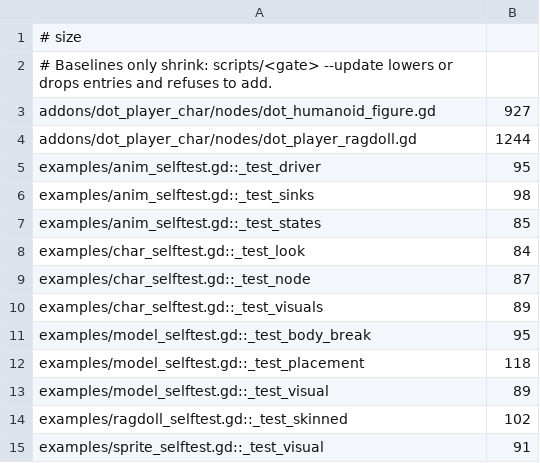
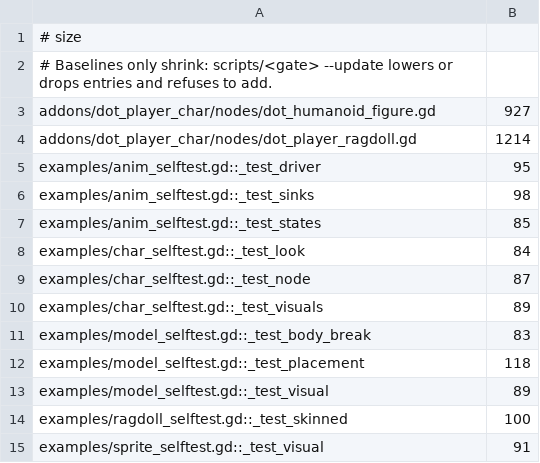
Before and after one commit to modcommunity/dot-player-char, a TSV file: ci/efficiency/size.tsv, drawn as a sheet.

```diff
--- a/ci/efficiency/size.tsv
+++ b/ci/efficiency/size.tsv
@@ -3,3 +3,3 @@
 addons/dot_player_char/nodes/dot_humanoid_figure.gd	927
-addons/dot_player_char/nodes/dot_player_ragdoll.gd	1244
+addons/dot_player_char/nodes/dot_player_ragdoll.gd	1214
 examples/anim_selftest.gd::_test_driver	95
@@ -10,6 +10,6 @@ examples/char_selftest.gd::_test_node	87
 examples/char_selftest.gd::_test_visuals	89
-examples/model_selftest.gd::_test_body_break	95
+examples/model_selftest.gd::_test_body_break	83
 examples/model_selftest.gd::_test_placement	118
 examples/model_selftest.gd::_test_visual	89
-examples/ragdoll_selftest.gd::_test_skinned	102
+examples/ragdoll_selftest.gd::_test_skinned	100
 examples/sprite_selftest.gd::_test_visual	91
```
Also changed, not shown: ci/efficiency/comments.tsv, ci/efficiency/frame-hazards.tsv, 24 other files.
